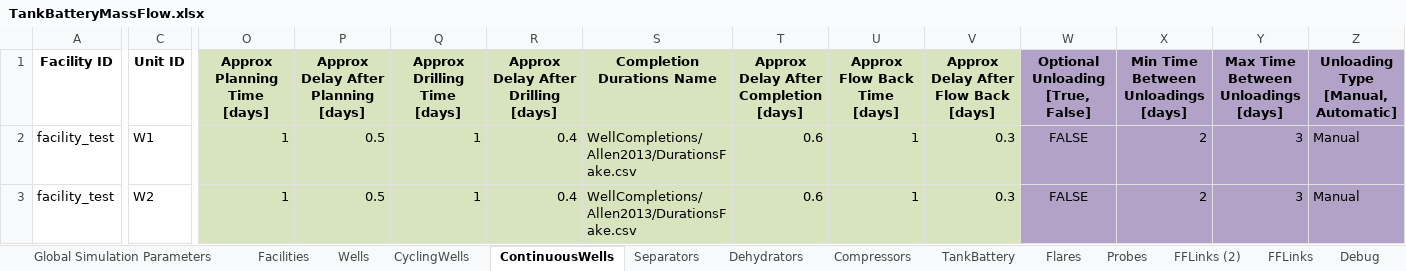
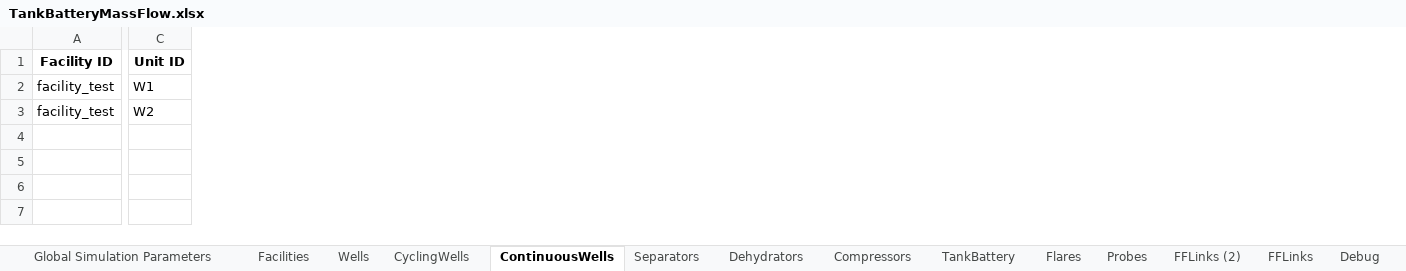
Before and after one commit to CSU-METEC/MAES, an Excel workbook: input/Studies/MEET2/TankBatteryMassFlow.xlsx, sheet ContinuousWells, drawn as a sheet; only a part is shown, gaps mark what is left out; values as stored, in another font and other column widths than the file's, no borders; the diff covers the shown part only; the diff names each change by its address in the sheet, - before the commit and + after, or states it on an @@ line.

Commit message:
commit for gitpull

```diff
--- a/input/Studies/MEET2/TankBatteryMassFlow.xlsx (sheet ContinuousWells)
+++ b/input/Studies/MEET2/TankBatteryMassFlow.xlsx (sheet ContinuousWells)
-column O (Approx Planning Time [days]), rows 2-3: 1 | 1
-column P, rows 1-3: Approx Delay After Planning [days] | 0.5 | 0.5
-column Q (Approx Drilling Time [days]), rows 2-3: 1 | 1
-column R, rows 1-3: Approx Delay After Drilling [days] | 0.4 | 0.4
-column S (Completion Durations Name), rows 2-3: WellCompletions/Allen2013/DurationsFake.csv | WellCompletions/Allen2013/DurationsFake.csv
-column T, rows 1-3: Approx Delay After Completion [days] | 0.6 | 0.6
-column U (Approx Flow Back Time [days]), rows 2-3: 1 | 1
-column V, rows 1-3: Approx Delay After Flow Back [days] | 0.3 | 0.3
-column W (Optional Unloading [True, False]), rows 2-3: FALSE | FALSE
-column X, rows 1-3: Min Time Between Unloadings [days] | 2 | 2
-column Y, rows 1-3: Max Time Between Unloadings [days] | 3 | 3
-column Z, rows 1-3: Unloading Type [Manual, Automatic] | Manual | Manual
```
Also changed, not shown: 7 removed columns elsewhere in this sheet, sheet FFLinks, sheet Separators, sheet Master Equipment, sheet TankBattery.
